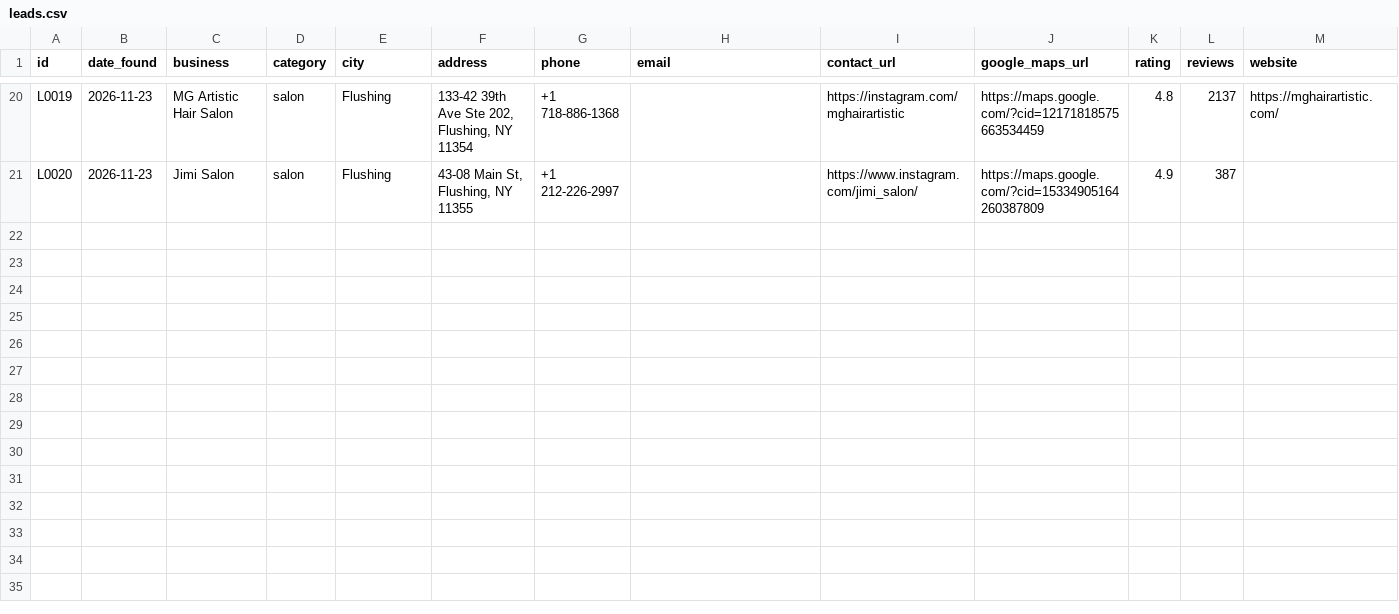
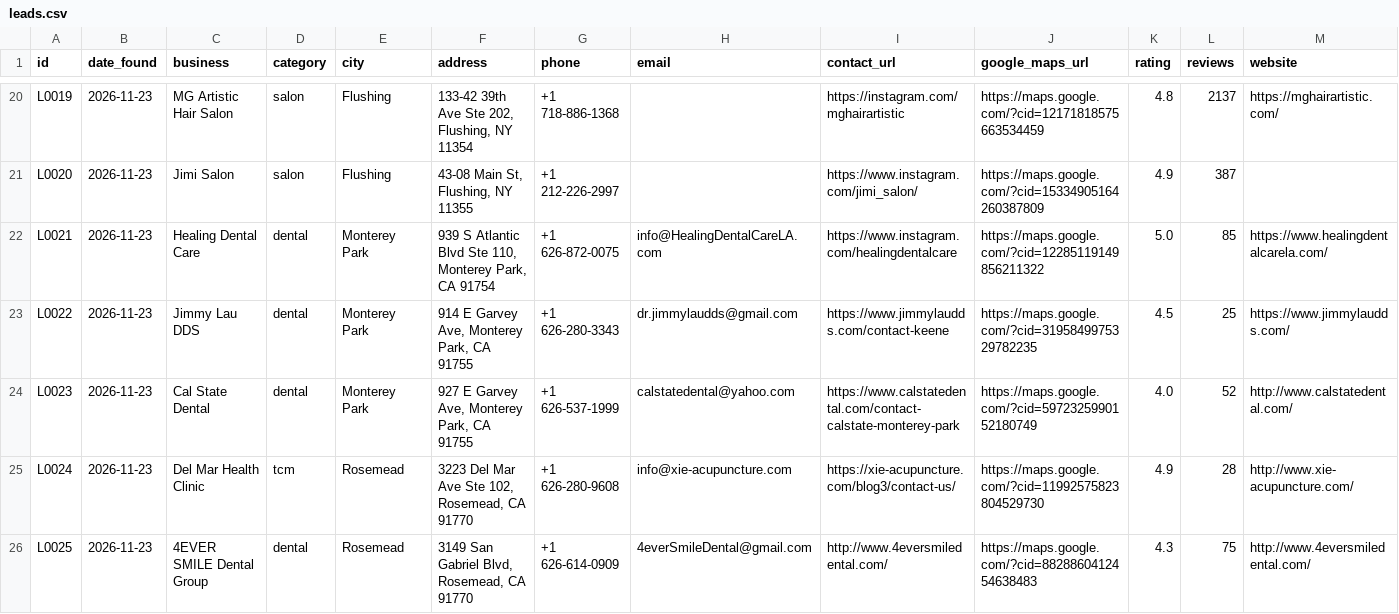
Before and after one commit to a0955072107-bit/-, a CSV file: sales/outreach/leads.csv, drawn as a sheet; only a part is shown, gaps mark what is left out; rows hold the shown columns only; the diff names each change by its address in the sheet, - before the commit and + after, or states it on an @@ line.

```diff
--- a/sales/outreach/leads.csv
+++ b/sales/outreach/leads.csv
+row 22: L0021 | 2026-11-23 | Healing Dental Care | dental | Monterey Park | 939 S Atlantic Blvd Ste 110, Monterey Park, CA 91754 | +1 626-872-0075 | info@HealingDentalCareLA.com | https://www.instagram.com/healingdentalcare | https://maps.google.com/?cid=12285119149856211322 | 5.0 | 85 | https://www.healingdentalcarela.com/
+row 23: L0022 | 2026-11-23 | Jimmy Lau DDS | dental | Monterey Park | 914 E Garvey Ave, Monterey Park, CA 91755 | +1 626-280-3343 | dr.jimmylaudds@gmail.com | https://www.jimmylaudds.com/contact-keene | https://maps.google.com/?cid=3195849975329782235 | 4.5 | 25 | https://www.jimmylaudds.com/
+row 24: L0023 | 2026-11-23 | Cal State Dental | dental | Monterey Park | 927 E Garvey Ave, Monterey Park, CA 91755 | +1 626-537-1999 | calstatedental@yahoo.com | https://www.calstatedental.com/contact-calstate-monterey-park | https://maps.google.com/?cid=5972325990152180749 | 4.0 | 52 | http://www.calstatedental.com/
+row 25: L0024 | 2026-11-23 | Del Mar Health Clinic | tcm | Rosemead | 3223 Del Mar Ave Ste 102, Rosemead, CA 91770 | +1 626-280-9608 | info@xie-acupuncture.com | https://xie-acupuncture.com/blog3/contact-us/ | https://maps.google.com/?cid=11992575823804529730 | 4.9 | 28 | http://www.xie-acupuncture.com/
+row 26: L0025 | 2026-11-23 | 4EVER SMILE Dental Group | dental | Rosemead | 3149 San Gabriel Blvd, Rosemead, CA 91770 | +1 626-614-0909 | 4everSmileDental@gmail.com | http://www.4eversmiledental.com/ | https://maps.google.com/?cid=8828860412454638483 | 4.3 | 75 | http://www.4eversmiledental.com/
```
Also changed, not shown: 21 other files.
